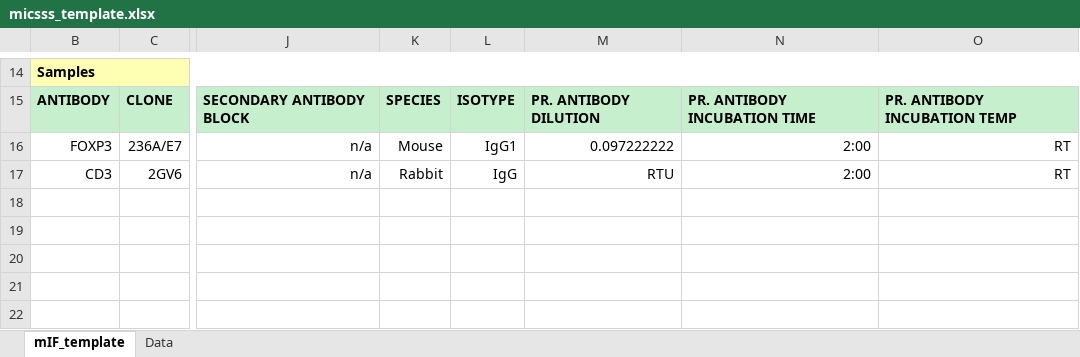
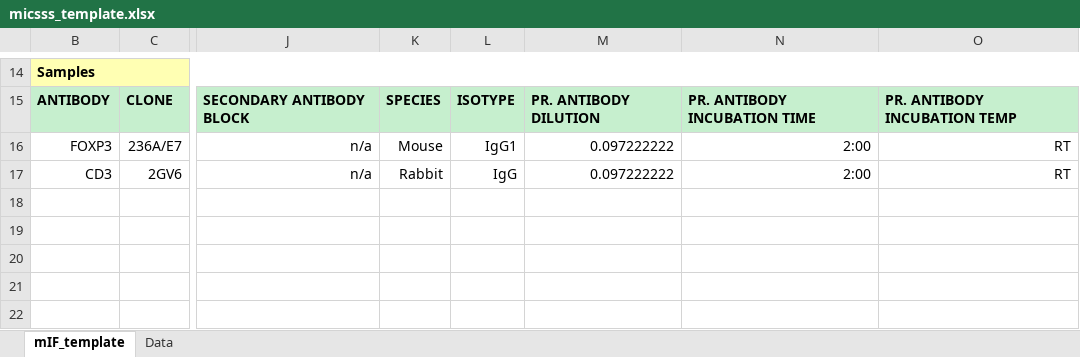
Before and after one commit to CIMAC-CIDC/cidc-schemas, an Excel workbook: template_examples/micsss_template.xlsx, sheet mIF_template, drawn as a sheet; only a part is shown, gaps mark what is left out; values as stored, in another font and other column widths than the file's, no borders; the diff names each change by its address in the sheet, - before the commit and + after, or states it on an @@ line.

```diff
--- a/template_examples/micsss_template.xlsx (sheet mIF_template)
+++ b/template_examples/micsss_template.xlsx (sheet mIF_template)
-M17: RTU
+M17: 0.097222222
```
Also changed, not shown: sheet Data, template_examples/cytof_template.xlsx, template_examples/olink_template.xlsx, 17 other files.
